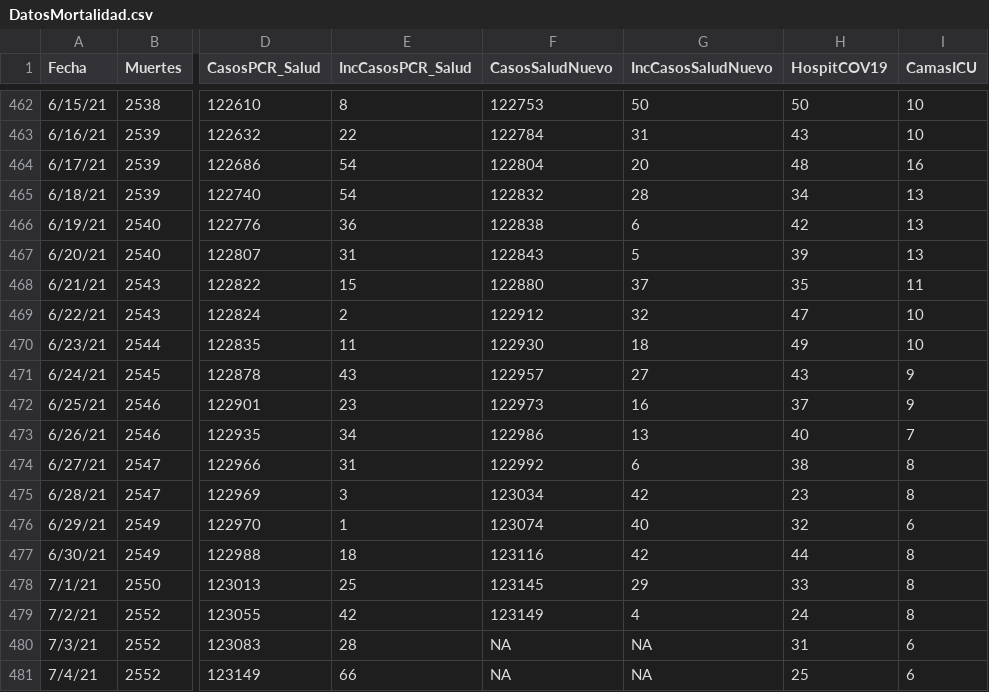
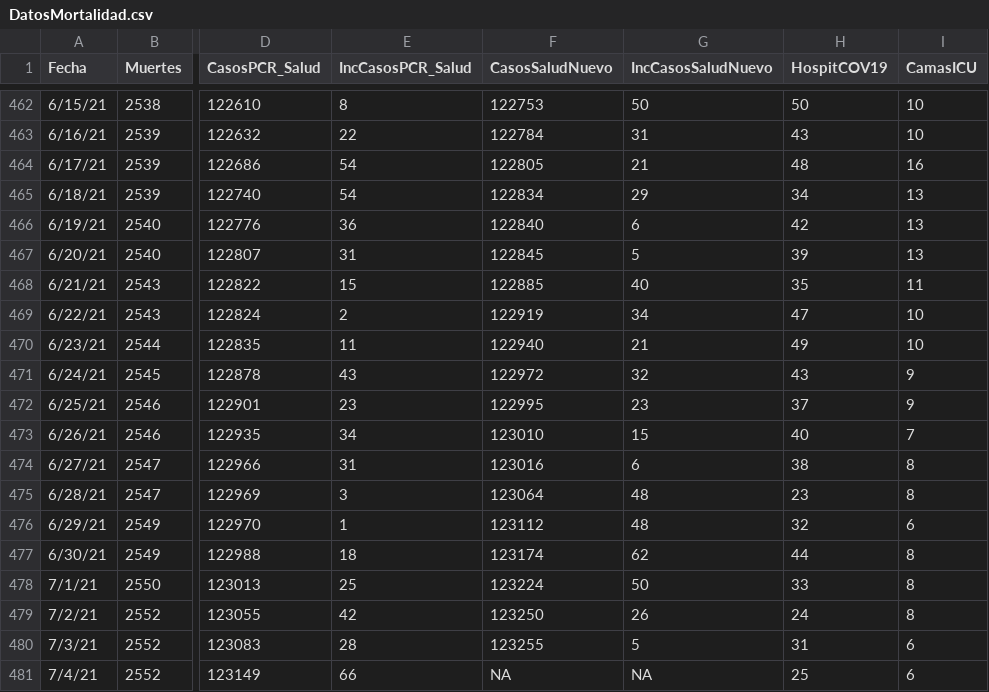
Before and after one commit to rafalab/pr-covid, a CSV file: dashboard/data/DatosMortalidad.csv, drawn as a sheet; only a part is shown, gaps mark what is left out; the diff covers the shown part only; the diff names each change by its address in the sheet, - before the commit and + after, or states it on an @@ line.

Commit message:
Actualizando datos de muertes, hospitalizaciones y vacunas

```diff
--- a/dashboard/data/DatosMortalidad.csv
+++ b/dashboard/data/DatosMortalidad.csv
-F464 (CasosSaludNuevo): 122804
+F464 (CasosSaludNuevo): 122805
-G464 (IncCasosSaludNuevo): 20
+G464 (IncCasosSaludNuevo): 21
-F465 (CasosSaludNuevo): 122832
+F465 (CasosSaludNuevo): 122834
-G465 (IncCasosSaludNuevo): 28
+G465 (IncCasosSaludNuevo): 29
-F466 (CasosSaludNuevo): 122838
+F466 (CasosSaludNuevo): 122840
-F467 (CasosSaludNuevo): 122843
+F467 (CasosSaludNuevo): 122845
-F468 (CasosSaludNuevo): 122880
+F468 (CasosSaludNuevo): 122885
-G468 (IncCasosSaludNuevo): 37
+G468 (IncCasosSaludNuevo): 40
-F469 (CasosSaludNuevo): 122912
+F469 (CasosSaludNuevo): 122919
-G469 (IncCasosSaludNuevo): 32
+G469 (IncCasosSaludNuevo): 34
-F470 (CasosSaludNuevo): 122930
+F470 (CasosSaludNuevo): 122940
-G470 (IncCasosSaludNuevo): 18
+G470 (IncCasosSaludNuevo): 21
-F471 (CasosSaludNuevo): 122957
+F471 (CasosSaludNuevo): 122972
-G471 (IncCasosSaludNuevo): 27
+G471 (IncCasosSaludNuevo): 32
-F472 (CasosSaludNuevo): 122973
+F472 (CasosSaludNuevo): 122995
-G472 (IncCasosSaludNuevo): 16
+G472 (IncCasosSaludNuevo): 23
-F473 (CasosSaludNuevo): 122986
+F473 (CasosSaludNuevo): 123010
-G473 (IncCasosSaludNuevo): 13
+G473 (IncCasosSaludNuevo): 15
-F474 (CasosSaludNuevo): 122992
+F474 (CasosSaludNuevo): 123016
-F475 (CasosSaludNuevo): 123034
+F475 (CasosSaludNuevo): 123064
-G475 (IncCasosSaludNuevo): 42
+G475 (IncCasosSaludNuevo): 48
-F476 (CasosSaludNuevo): 123074
+F476 (CasosSaludNuevo): 123112
-G476 (IncCasosSaludNuevo): 40
+G476 (IncCasosSaludNuevo): 48
-F477 (CasosSaludNuevo): 123116
+F477 (CasosSaludNuevo): 123174
-G477 (IncCasosSaludNuevo): 42
+G477 (IncCasosSaludNuevo): 62
-F478 (CasosSaludNuevo): 123145
+F478 (CasosSaludNuevo): 123224
-G478 (IncCasosSaludNuevo): 29
+G478 (IncCasosSaludNuevo): 50
-F479 (CasosSaludNuevo): 123149
+F479 (CasosSaludNuevo): 123250
-G479 (IncCasosSaludNuevo): 4
+G479 (IncCasosSaludNuevo): 26
-F480 (CasosSaludNuevo): NA
+F480 (CasosSaludNuevo): 123255
-G480 (IncCasosSaludNuevo): NA
+G480 (IncCasosSaludNuevo): 5
```
Also changed, not shown: 1 added row and 4 edited cells elsewhere in this file.
